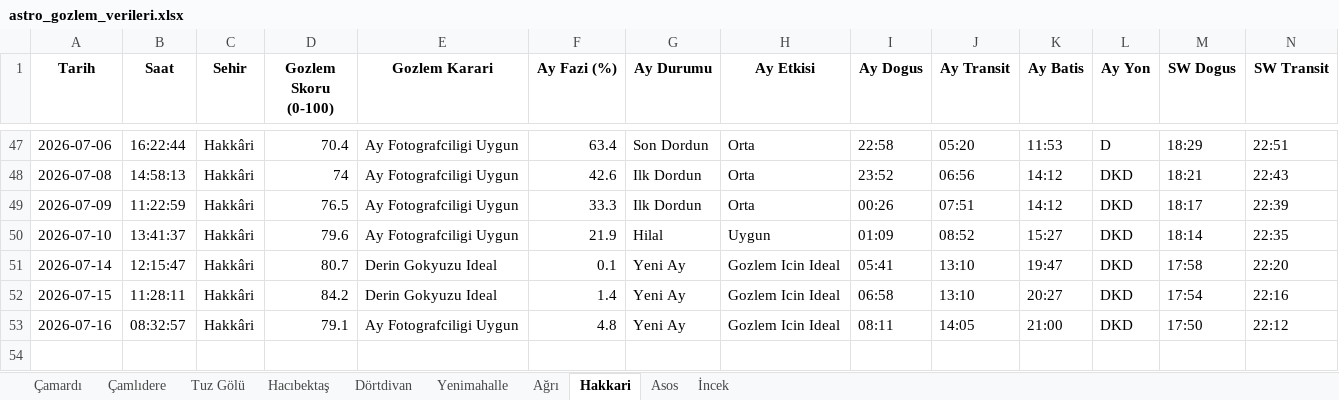
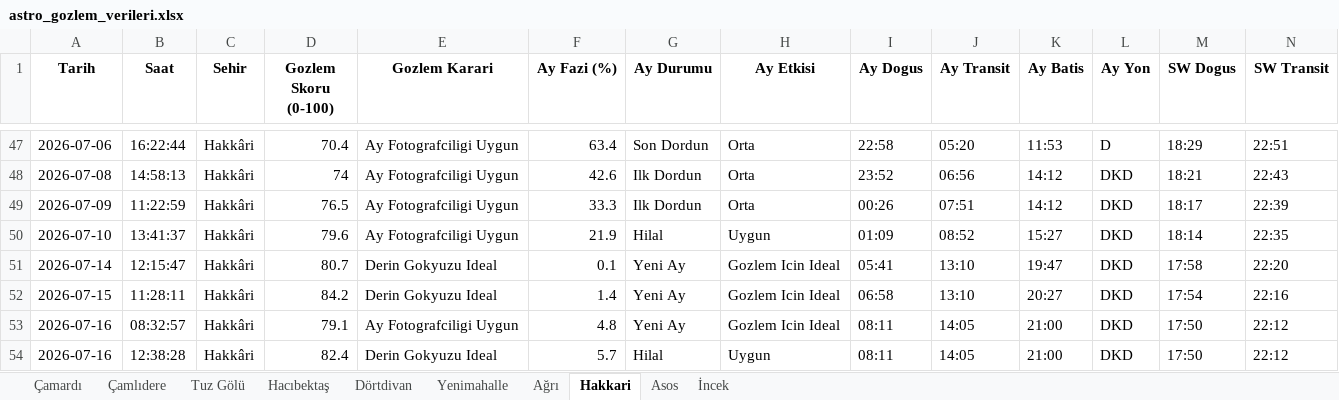
Before and after one commit to muhdogan-max/astro-gozlem, an Excel workbook: HavaTakip/astro_gozlem_verileri.xlsx, sheet Hakkari, drawn as a sheet; only a part is shown, gaps mark what is left out; values as stored, in another font and other column widths than the file's, no borders; rows hold the shown columns only; the diff names each change by its address in the sheet, - before the commit and + after, or states it on an @@ line.

```diff
--- a/HavaTakip/astro_gozlem_verileri.xlsx (sheet Hakkari)
+++ b/HavaTakip/astro_gozlem_verileri.xlsx (sheet Hakkari)
+row 54: 2026-07-16 | 12:38:28 | Hakkâri | 82.4 | Derin Gokyuzu Ideal | 5.7 | Hilal | Uygun | 08:11 | 14:05 | 21:00 | DKD | 17:50 | 22:12
```
Also changed, not shown: sheet Dörtdivan, sheet Asos, sheet Ağrı, sheet Hacıbektaş, sheet Çamlıdere, sheet İncek, 3 more sheets.
